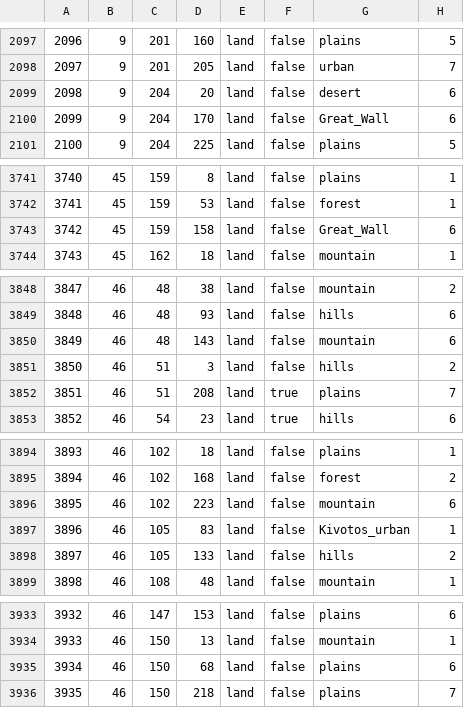
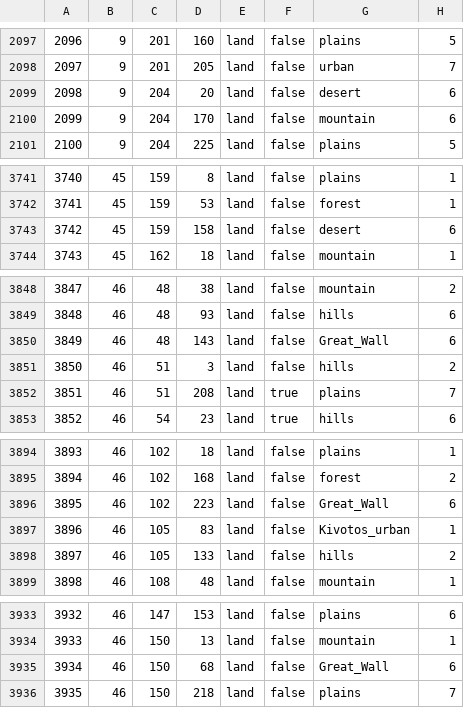
Before and after one commit to mengxinxier/Adorable-heart-beta1, a CSV file: map/definition.csv, drawn as a sheet; only a part is shown, gaps mark what is left out; the diff covers the shown part only.

```diff
--- a/map/definition.csv
+++ b/map/definition.csv
@@ -2099,3 +2099,3 @@
 2098;9;204;20;land;false;desert;6
-2099;9;204;170;land;false;Great_Wall;6
+2099;9;204;170;land;false;mountain;6
 2100;9;204;225;land;false;plains;5
@@ -3742,3 +3742,3 @@
 3741;45;159;53;land;false;forest;1
-3742;45;159;158;land;false;Great_Wall;6
+3742;45;159;158;land;false;desert;6
 3743;45;162;18;land;false;mountain;1
@@ -3849,3 +3849,3 @@
 3848;46;48;93;land;false;hills;6
-3849;46;48;143;land;false;mountain;6
+3849;46;48;143;land;false;Great_Wall;6
 3850;46;51;3;land;false;hills;2
@@ -3895,3 +3895,3 @@
 3894;46;102;168;land;false;forest;2
-3895;46;102;223;land;false;mountain;6
+3895;46;102;223;land;false;Great_Wall;6
 3896;46;105;83;land;false;Kivotos_urban;1
@@ -3934,3 +3934,3 @@
 3933;46;150;13;land;false;mountain;1
-3934;46;150;68;land;false;plains;6
+3934;46;150;68;land;false;Great_Wall;6
 3935;46;150;218;land;false;plains;7
```
Also changed, not shown: 49 edited cells elsewhere in this file, 15 other files.
